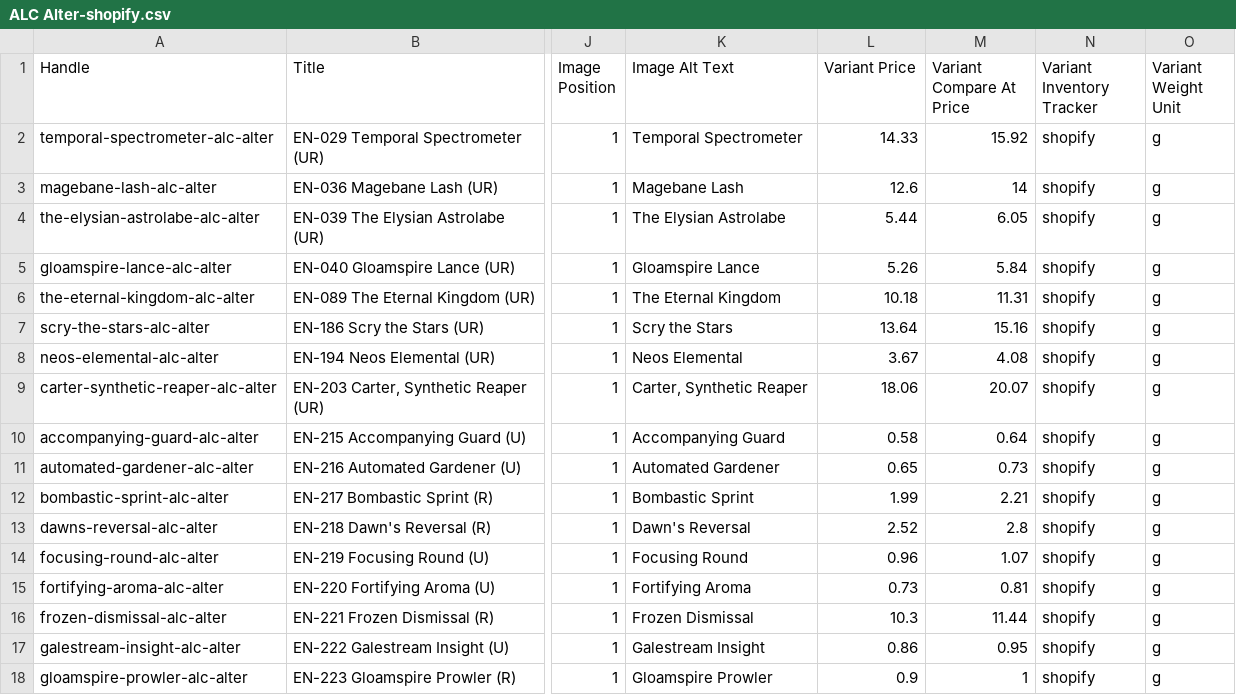
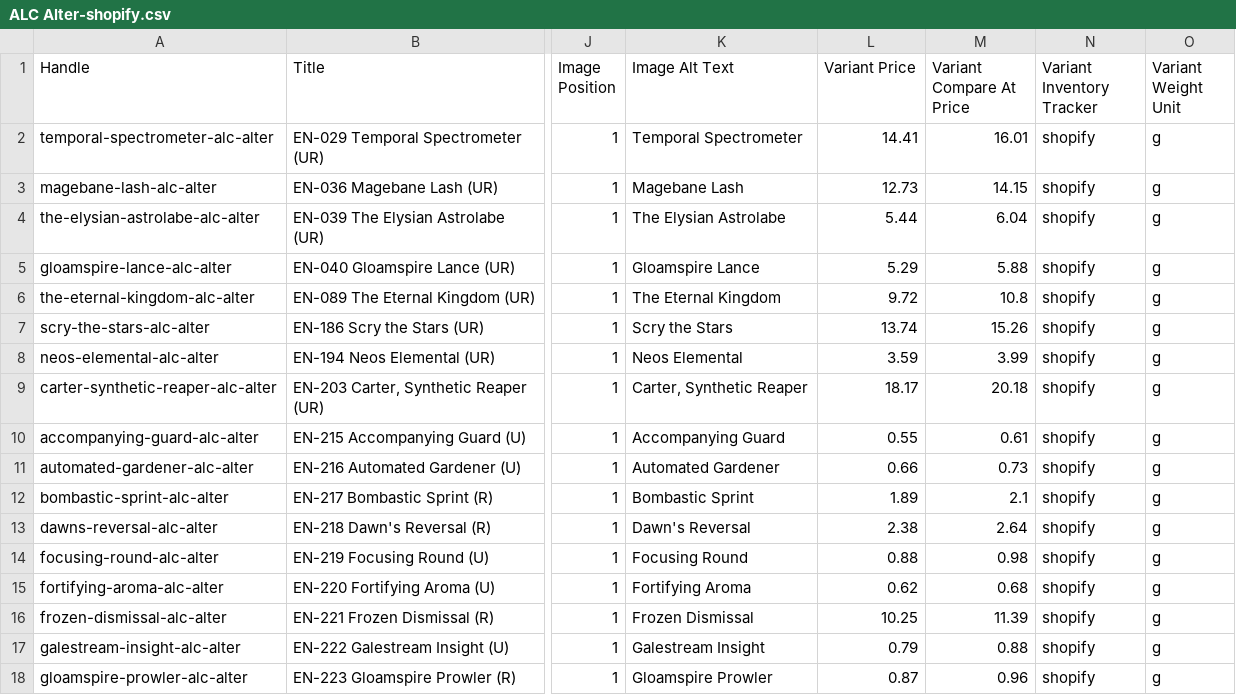
Before and after one commit to ItsSilvie/img.silvie.org, a CSV file: docs/cdn/stocklist/ALC Alter-shopify.csv, drawn as a sheet; only a part is shown, gaps mark what is left out; the diff covers the shown part only; the diff names each change by its address in the sheet, - before the commit and + after, or states it on an @@ line.

```diff
--- a/docs/cdn/stocklist/ALC Alter-shopify.csv
+++ b/docs/cdn/stocklist/ALC Alter-shopify.csv
-L2 (Variant Price): 14.33
+L2 (Variant Price): 14.41
-M2 (Variant Compare At Price): 15.92
+M2 (Variant Compare At Price): 16.01
-L3 (Variant Price): 12.6
+L3 (Variant Price): 12.73
-M3 (Variant Compare At Price): 14
+M3 (Variant Compare At Price): 14.15
-M4 (Variant Compare At Price): 6.05
+M4 (Variant Compare At Price): 6.04
-L5 (Variant Price): 5.26
+L5 (Variant Price): 5.29
-M5 (Variant Compare At Price): 5.84
+M5 (Variant Compare At Price): 5.88
-L6 (Variant Price): 10.18
+L6 (Variant Price): 9.72
-M6 (Variant Compare At Price): 11.31
+M6 (Variant Compare At Price): 10.8
-L7 (Variant Price): 13.64
+L7 (Variant Price): 13.74
-M7 (Variant Compare At Price): 15.16
+M7 (Variant Compare At Price): 15.26
-L8 (Variant Price): 3.67
+L8 (Variant Price): 3.59
-M8 (Variant Compare At Price): 4.08
+M8 (Variant Compare At Price): 3.99
-L9 (Variant Price): 18.06
+L9 (Variant Price): 18.17
-M9 (Variant Compare At Price): 20.07
+M9 (Variant Compare At Price): 20.18
-L10 (Variant Price): 0.58
+L10 (Variant Price): 0.55
-M10 (Variant Compare At Price): 0.64
+M10 (Variant Compare At Price): 0.61
-L11 (Variant Price): 0.65
+L11 (Variant Price): 0.66
-L12 (Variant Price): 1.99
+L12 (Variant Price): 1.89
-M12 (Variant Compare At Price): 2.21
+M12 (Variant Compare At Price): 2.1
-L13 (Variant Price): 2.52
+L13 (Variant Price): 2.38
-M13 (Variant Compare At Price): 2.8
+M13 (Variant Compare At Price): 2.64
-L14 (Variant Price): 0.96
+L14 (Variant Price): 0.88
-M14 (Variant Compare At Price): 1.07
+M14 (Variant Compare At Price): 0.98
-L15 (Variant Price): 0.73
+L15 (Variant Price): 0.62
-M15 (Variant Compare At Price): 0.81
+M15 (Variant Compare At Price): 0.68
-L16 (Variant Price): 10.3
+L16 (Variant Price): 10.25
-M16 (Variant Compare At Price): 11.44
+M16 (Variant Compare At Price): 11.39
-L17 (Variant Price): 0.86
+L17 (Variant Price): 0.79
-M17 (Variant Compare At Price): 0.95
+M17 (Variant Compare At Price): 0.88
-L18 (Variant Price): 0.9
+L18 (Variant Price): 0.87
-M18 (Variant Compare At Price): 1
+M18 (Variant Compare At Price): 0.96
```
Also changed, not shown: 24 edited cells elsewhere in this file, docs/cdn/stocklist/AMB-shopify.csv, docs/cdn/stocklist/DOA 1st-shopify.csv, 25 other files.
